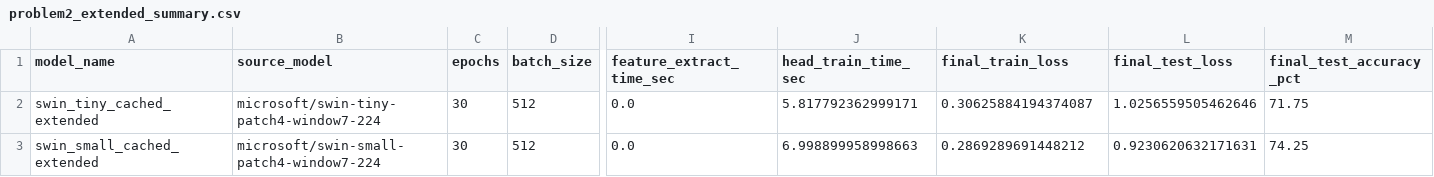
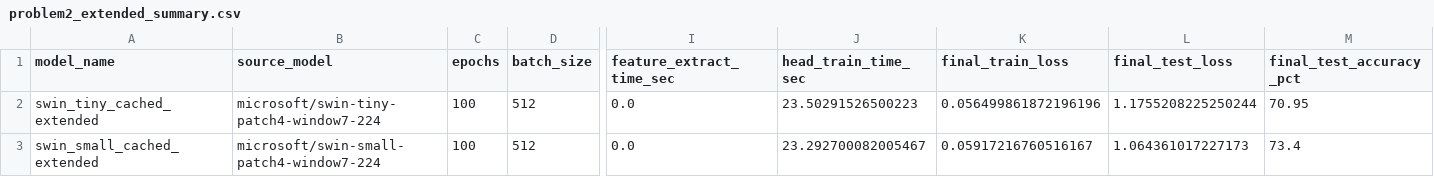
Before and after one commit to gfeliu-rgb/ECGR-4106-HW5, a CSV file: Results_Problem_2/problem2_extended_summary.csv, drawn as a sheet; only a part is shown, gaps mark what is left out; the diff names each change by its address in the sheet, - before the commit and + after, or states it on an @@ line.

Commit message:
Extend Swin cached-head plots to 100 epochs

```diff
--- a/Results_Problem_2/problem2_extended_summary.csv
+++ b/Results_Problem_2/problem2_extended_summary.csv
-C2:C3 (epochs): 30
+C2:C3 (epochs): 100
-J2 (head_train_time_sec): 5.817792362999171
+J2 (head_train_time_sec): 23.50291526500223
-K2 (final_train_loss): 0.30625884194374087
+K2 (final_train_loss): 0.056499861872196196
-L2 (final_test_loss): 1.0256559505462646
+L2 (final_test_loss): 1.1755208225250244
-M2 (final_test_accuracy_pct): 71.75
+M2 (final_test_accuracy_pct): 70.95
-J3 (head_train_time_sec): 6.998899958998663
+J3 (head_train_time_sec): 23.292700082005467
-K3 (final_train_loss): 0.2869289691448212
+K3 (final_train_loss): 0.05917216760516167
-L3 (final_test_loss): 0.9230620632171631
+L3 (final_test_loss): 1.064361017227173
-M3 (final_test_accuracy_pct): 74.25
+M3 (final_test_accuracy_pct): 73.4
```
Also changed, not shown: 12 other files.
